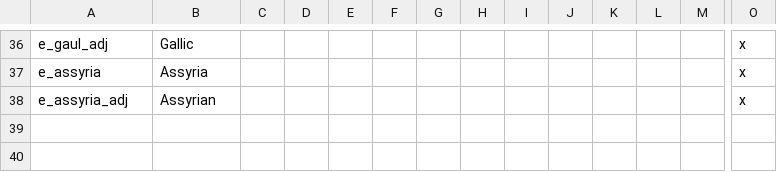
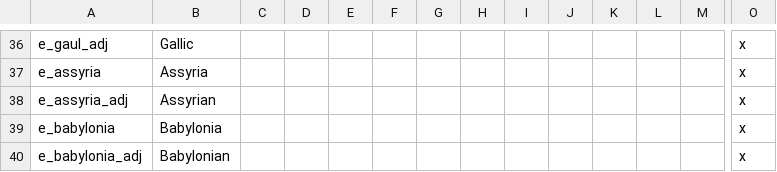
Before and after one commit to tannerflick4/Diadochi-Kings-Revival, a CSV file: Diadochi Kings/localisation/EMPIRES.csv, drawn as a sheet; only a part is shown, gaps mark what is left out; rows hold the shown columns only; the diff names each change by its address in the sheet, - before the commit and + after, or states it on an @@ line.

Commit message:
History + culture update
Expanded histories for the Akkadians and Arameans
Expanded Akkadian and Aeolian namelist
Tweaked Akkadian religion
Made Neo Assyrian and Neo Babylonian empires formable
Localized title for Akkadian rulers

```diff
--- a/Diadochi Kings/localisation/EMPIRES.csv
+++ b/Diadochi Kings/localisation/EMPIRES.csv
+row 39: e_babylonia | Babylonia |  |  |  |  |  |  |  |  |  |  |  | x
+row 40: e_babylonia_adj | Babylonian |  |  |  |  |  |  |  |  |  |  |  | x
```
Also changed, not shown: Diadochi Kings/localisation/RELIGIONS.csv, Diadochi Kings/localisation/TITLES.csv, 23 other files.
